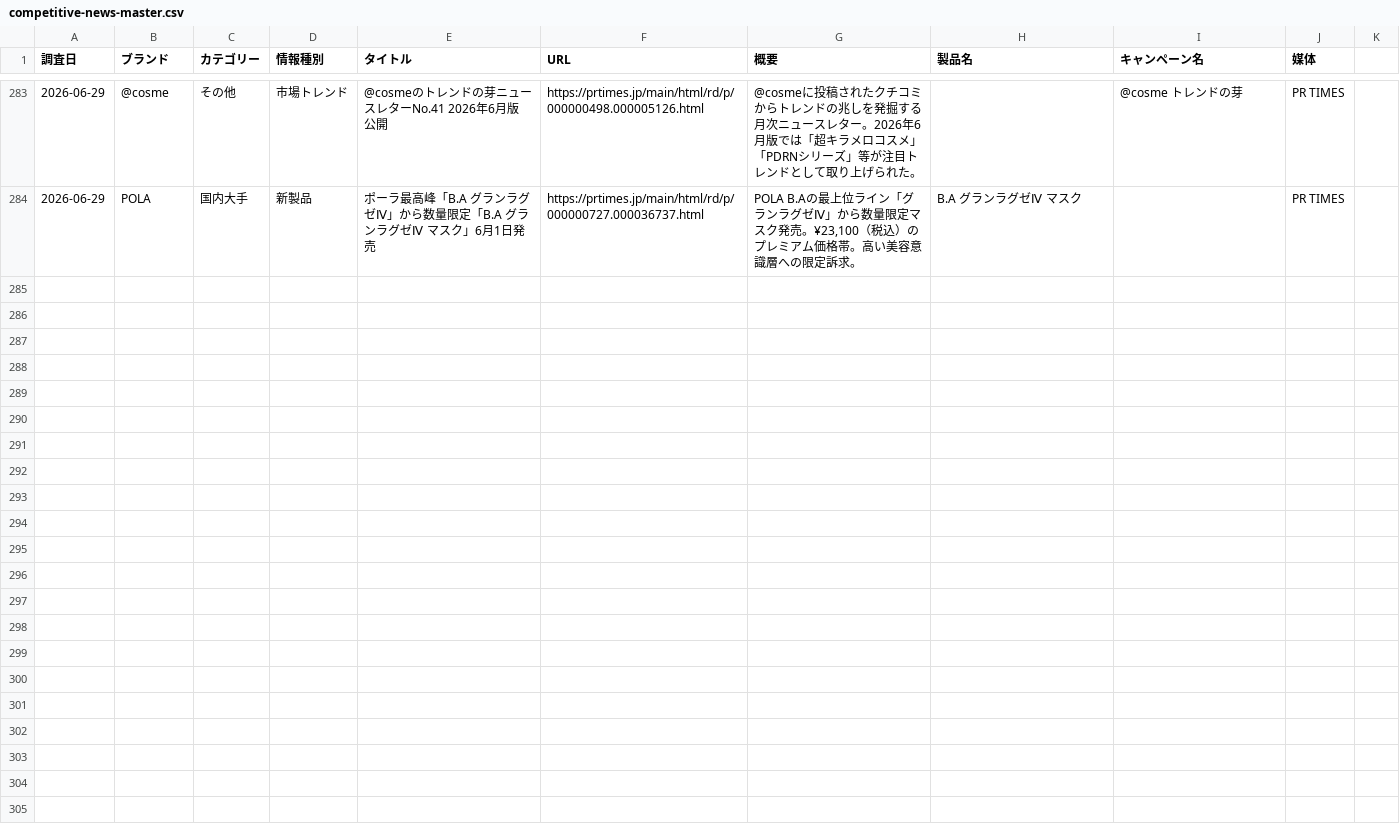
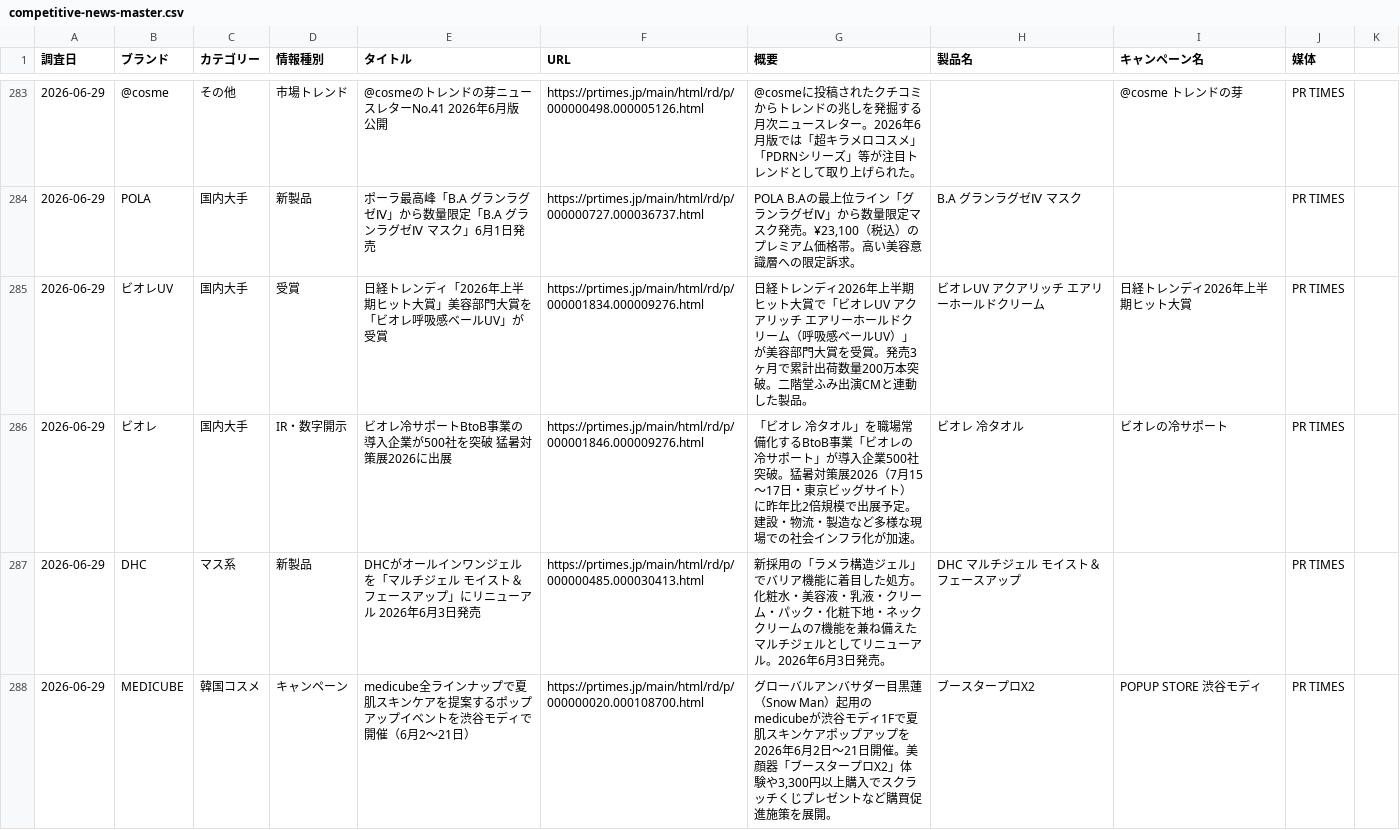
Before and after one commit to mizutani-yuta-git/claude-management, a CSV file: output/trends/competitive-news-master.csv, drawn as a sheet; only a part is shown, gaps mark what is left out; the diff covers the shown part only.

```diff
--- a/output/trends/competitive-news-master.csv
+++ b/output/trends/competitive-news-master.csv
@@ -284 +284,5 @@
 2026-06-29,POLA,国内大手,新製品,ポーラ最高峰「B.A グランラグゼⅣ」から数量限定「B.A グランラグゼⅣ マスク」6月1日発売,https://prtimes.jp/main/html/rd/p/000000727.000036737.html,"POLA B.Aの最上位ライン「グランラグゼⅣ」から数量限定マスク発売。¥23,100（税込）のプレミアム価格帯。高い美容意識層への限定訴求。",B.A グランラグゼⅣ マスク,,PR TIMES
+2026-06-29,ビオレUV,国内大手,受賞,日経トレンディ「2026年上半期ヒット大賞」美容部門大賞を「ビオレ呼吸感ベールUV」が受賞,https://prtimes.jp/main/html/rd/p/000001834.000009276.html,"日経トレンディ2026年上半期ヒット大賞で「ビオレUV アクアリッチ エアリーホールドクリーム（呼吸感ベールUV）」が美容部門大賞を受賞。発売3ヶ月で累計出荷数量200万本突破。二階堂ふみ出演CMと連動した製品。",ビオレUV アクアリッチ エアリーホールドクリーム,日経トレンディ2026年上半期ヒット大賞,PR TIMES
+2026-06-29,ビオレ,国内大手,IR・数字開示,ビオレ冷サポートBtoB事業の導入企業が500社を突破 猛暑対策展2026に出展,https://prtimes.jp/main/html/rd/p/000001846.000009276.html,"「ビオレ 冷タオル」を職場常備化するBtoB事業「ビオレの冷サポート」が導入企業500社突破。猛暑対策展2026（7月15〜17日・東京ビッグサイト）に昨年比2倍規模で出展予定。建設・物流・製造など多様な現場での社会インフラ化が加速。",ビオレ 冷タオル,ビオレの冷サポート,PR TIMES
+2026-06-29,DHC,マス系,新製品,DHCがオールインワンジェルを「マルチジェル モイスト＆フェースアップ」にリニューアル 2026年6月3日発売,https://prtimes.jp/main/html/rd/p/000000485.000030413.html,"新採用の「ラメラ構造ジェル」でバリア機能に着目した処方。化粧水・美容液・乳液・クリーム・パック・化粧下地・ネッククリームの7機能を兼ね備えたマルチジェルとしてリニューアル。2026年6月3日発売。",DHC マルチジェル モイスト＆フェースアップ,,PR TIMES
+2026-06-29,MEDICUBE,韓国コスメ,キャンペーン,medicube全ラインナップで夏肌スキンケアを提案するポップアップイベントを渋谷モディで開催（6月2〜21日）,https://prtimes.jp/main/html/rd/p/000000020.000108700.html,"グローバルアンバサダー目黒蓮（Snow Man）起用のmedicubeが渋谷モディ1Fで夏肌スキンケアポップアップを2026年6月2日〜21日開催。美顔器「ブースタープロX2」体験や3,300円以上購入でスクラッチくじプレゼントなど購買促進施策を展開。",ブースタープロX2,POPUP STORE 渋谷モディ,PR TIMES
```
Also changed, not shown: 4 added rows elsewhere in this file, output/trends/competitive-creative-master.csv, output/trends/competitive-video-master.csv.
